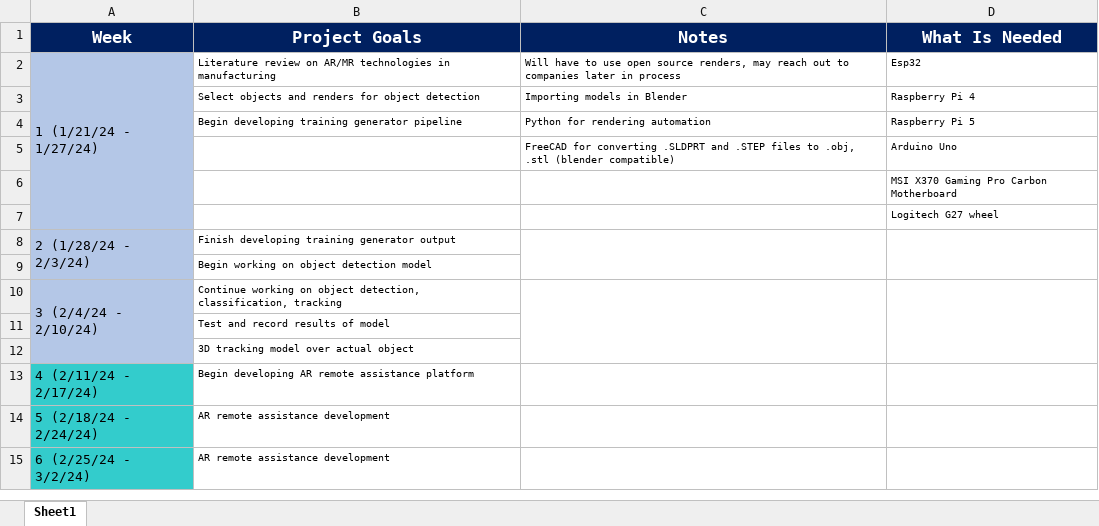
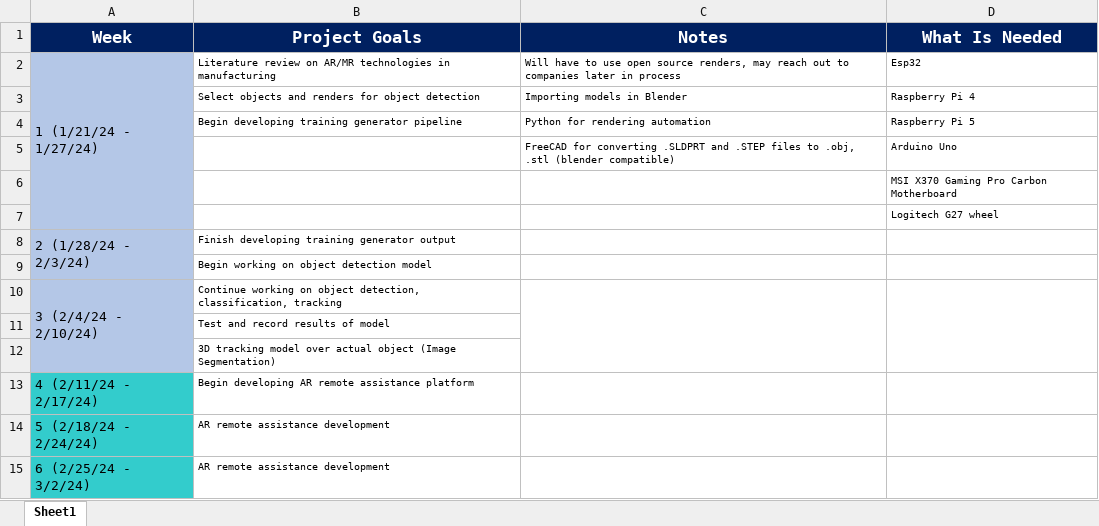
Before and after one commit to FamousLex/MachineVisionAR, an Excel workbook: Project Timeline.xlsx, sheet Sheet1, drawn as a sheet; only a part is shown; values as stored, in another font and other column widths than the file's, no borders; the diff names each change by its address in the sheet, - before the commit and + after, or states it on an @@ line.

```diff
--- a/Project Timeline.xlsx (sheet Sheet1)
+++ b/Project Timeline.xlsx (sheet Sheet1)
-C8:C9 merged
-D8:D9 merged
-B12 (Project Goals): …actual object
+B12 (Project Goals): …actual object (Image Segmentation)
```
Also changed, not shown: 2 other files.
